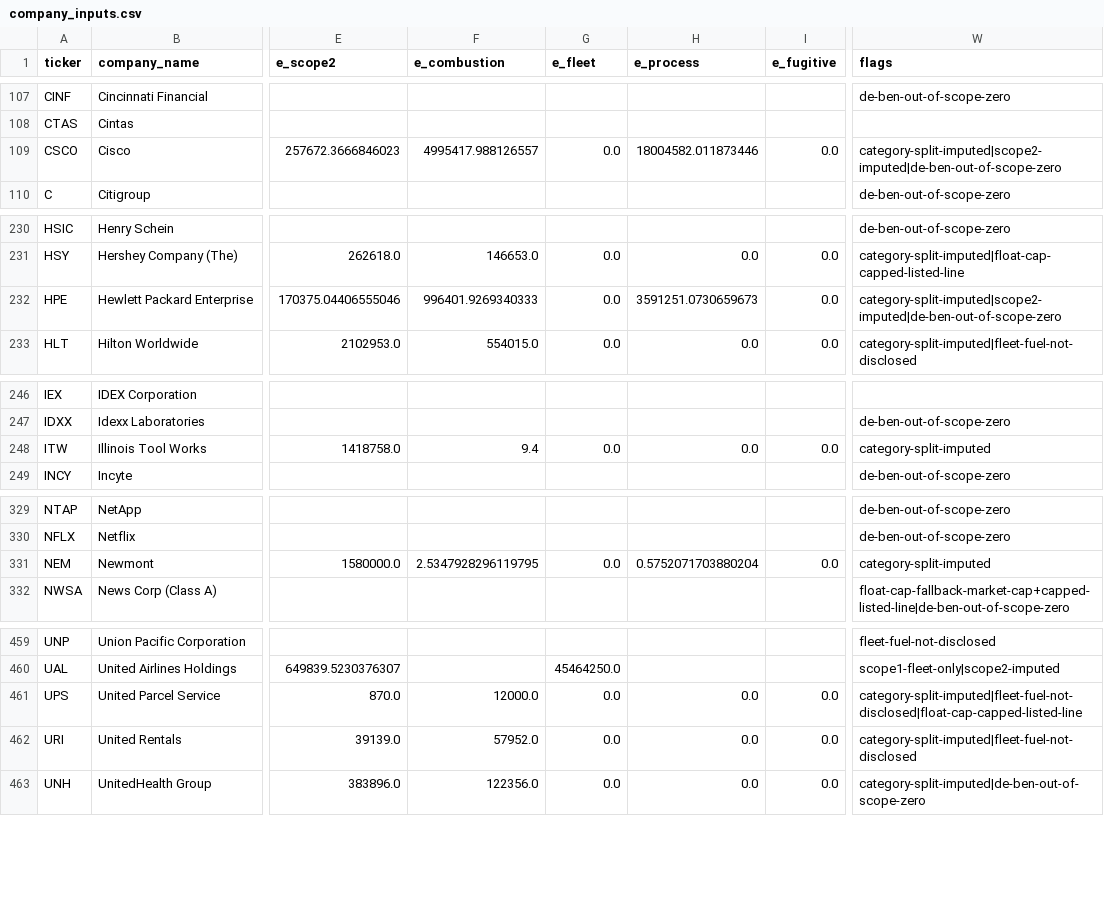
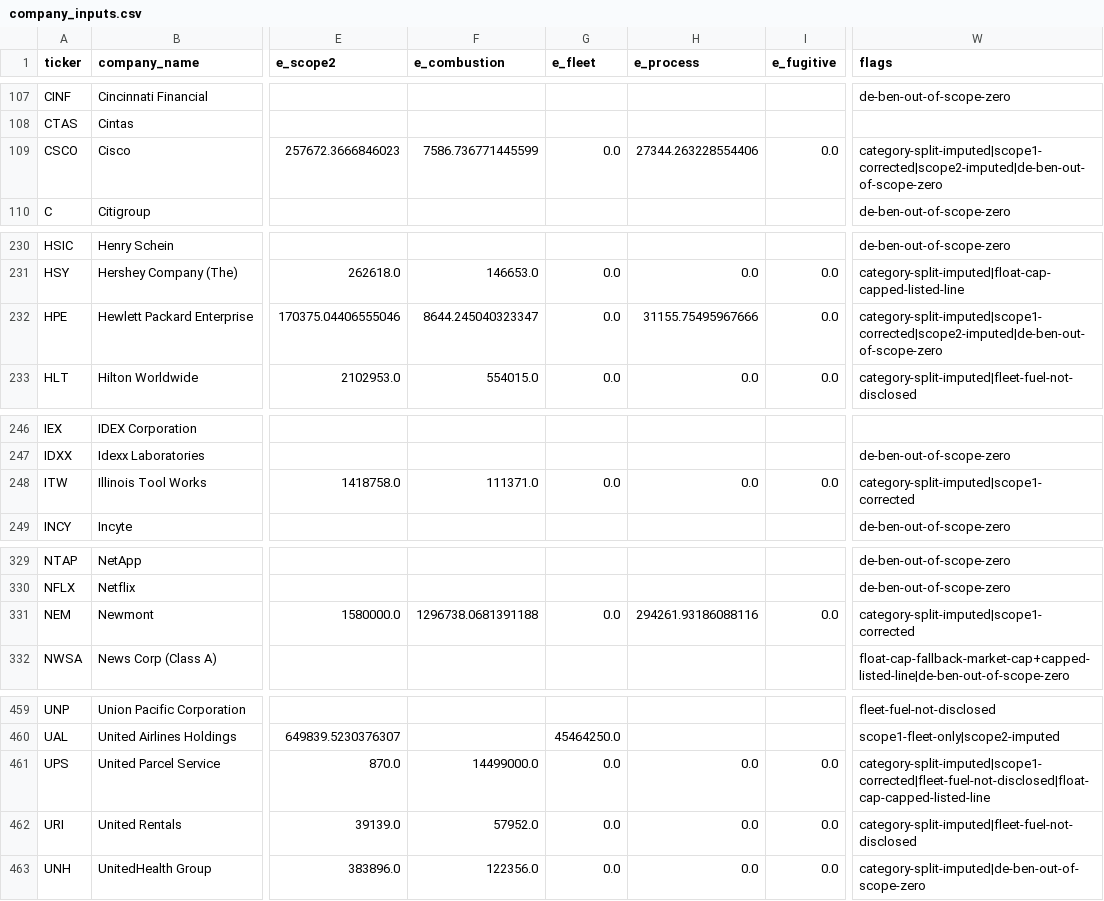
Before and after one commit to SinghRajitpal/hackathon-starter, a CSV file: data/out/nz/company_inputs.csv, drawn as a sheet; only a part is shown, gaps mark what is left out; the diff names each change by its address in the sheet, - before the commit and + after, or states it on an @@ line.

Commit message:
data: rebuild company inputs with verified Scope 1 corrections

```diff
--- a/data/out/nz/company_inputs.csv
+++ b/data/out/nz/company_inputs.csv
-F109 (e_combustion): 4995417.988126557
+F109 (e_combustion): 7586.736771445599
-H109 (e_process): 18004582.011873446
+H109 (e_process): 27344.263228554406
-W109 (flags): category-split-imputed|scope2-imputed|de-ben-out-of-scope-zero
+W109 (flags): category-split-imputed|scope1-corrected|scope2-imputed|de-ben-out-of-scope-zero
-F232 (e_combustion): 996401.9269340333
+F232 (e_combustion): 8644.245040323347
-H232 (e_process): 3591251.0730659673
+H232 (e_process): 31155.75495967666
-W232 (flags): category-split-imputed|scope2-imputed|de-ben-out-of-scope-zero
+W232 (flags): category-split-imputed|scope1-corrected|scope2-imputed|de-ben-out-of-scope-zero
-F248 (e_combustion): 9.4
+F248 (e_combustion): 111371.0
-W248 (flags): category-split-imputed
+W248 (flags): category-split-imputed|scope1-corrected
-F331 (e_combustion): 2.5347928296119795
+F331 (e_combustion): 1296738.0681391188
-H331 (e_process): 0.5752071703880204
+H331 (e_process): 294261.93186088116
-W331 (flags): category-split-imputed
+W331 (flags): category-split-imputed|scope1-corrected
-F461 (e_combustion): 12000.0
+F461 (e_combustion): 14499000.0
-W461 (flags): category-split-imputed|fleet-fuel-not-disclosed|float-cap-capped-listed-line
+W461 (flags): category-split-imputed|scope1-corrected|fleet-fuel-not-disclosed|float-cap-capped-listed-line
```
